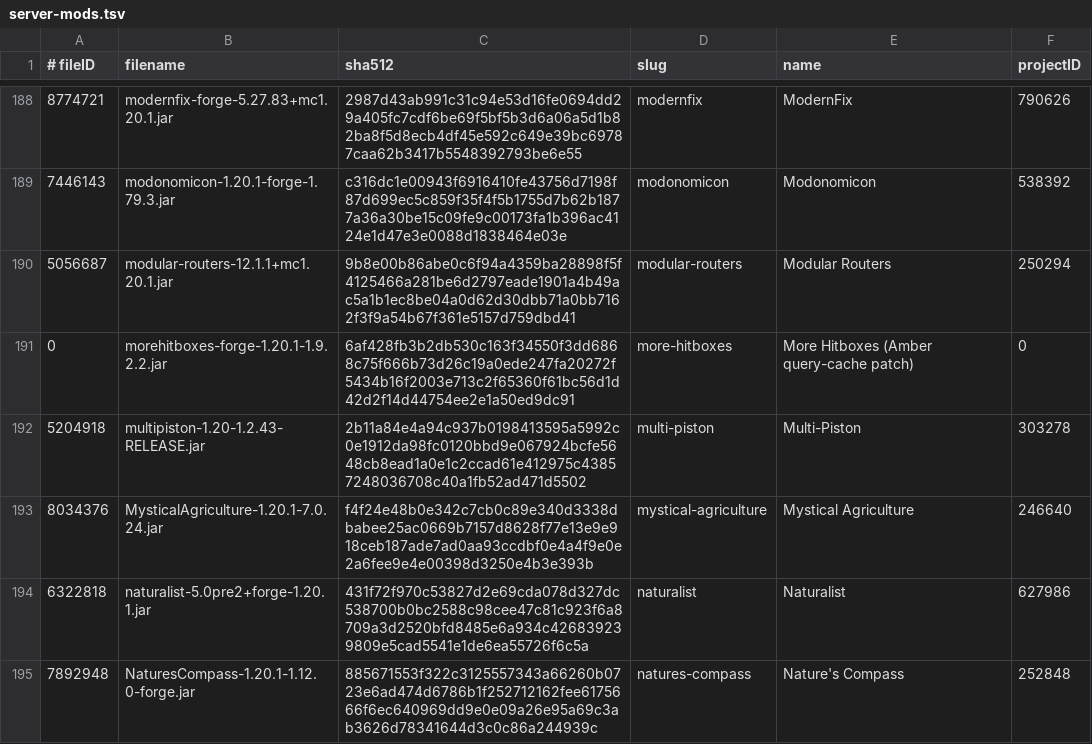
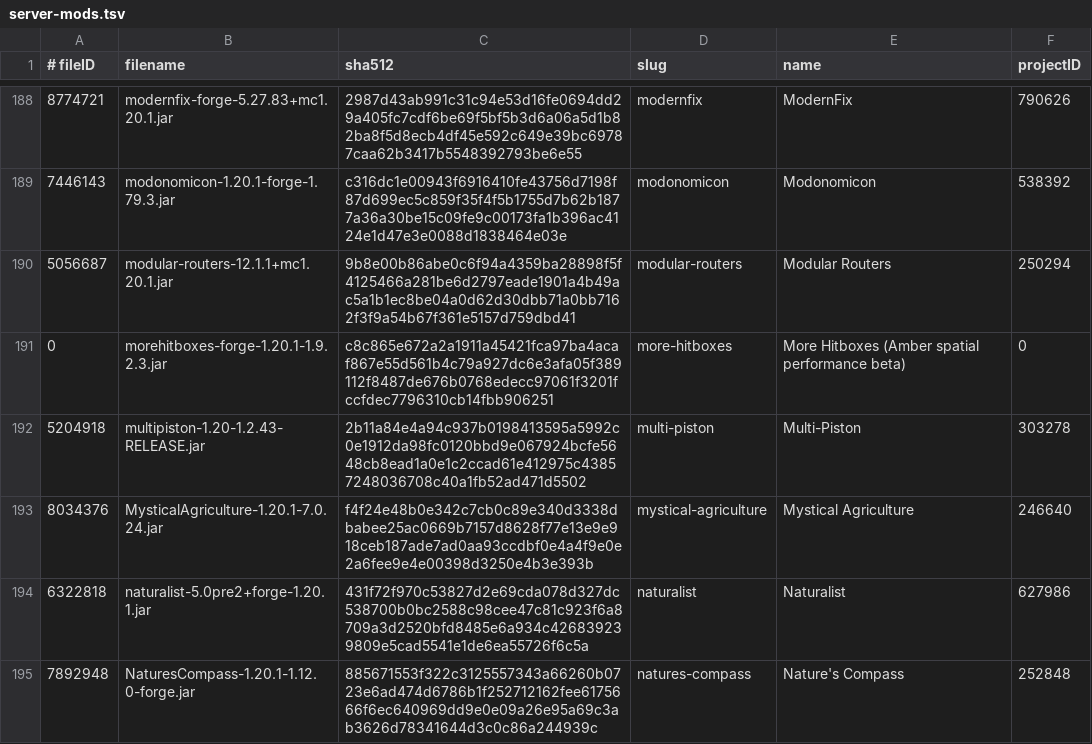
Before and after one commit to skullrider0/Amber-Arcana, a TSV file: server/_crafty/server-mods.tsv, drawn as a sheet; only a part is shown, gaps mark what is left out.

```diff
--- a/server/_crafty/server-mods.tsv
+++ b/server/_crafty/server-mods.tsv
@@ -190,3 +190,3 @@
 5056687	modular-routers-12.1.1+mc1.20.1.jar	9b8e00b86abe0c6f94a4359ba28898f5f4125466a281be6d2797eade1901a4b49ac5a1b1ec8be04a0d62d30dbb71a0bb7162f3f9a54b67f361e5157d759dbd41	modular-routers	Modular Routers	250294
-0	morehitboxes-forge-1.20.1-1.9.2.2.jar	6af428fb3b2db530c163f34550f3dd6868c75f666b73d26c19a0ede247fa20272f5434b16f2003e713c2f65360f61bc56d1d42d2f14d44754ee2e1a50ed9dc91	more-hitboxes	More Hitboxes (Amber query-cache patch)	0
+0	morehitboxes-forge-1.20.1-1.9.2.3.jar	c8c865e672a2a1911a45421fca97ba4acaf867e55d561b4c79a927dc6e3afa05f389112f8487de676b0768edecc97061f3201fccfdec7796310cb14fbb906251	more-hitboxes	More Hitboxes (Amber spatial performance beta)	0
 5204918	multipiston-1.20-1.2.43-RELEASE.jar	2b11a84e4a94c937b0198413595a5992c0e1912da98fc0120bbd9e067924bcfe5648cb8ead1a0e1c2ccad61e412975c43857248036708c40a1fb52ad471d5502	multi-piston	Multi-Piston	303278
```
Also changed, not shown: 4 other files.
